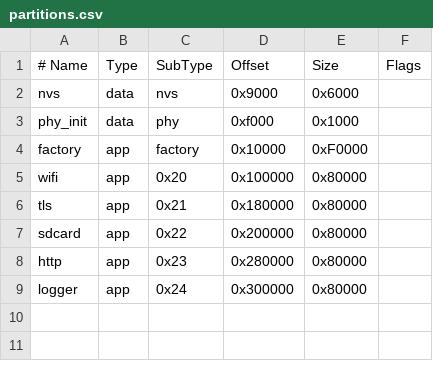
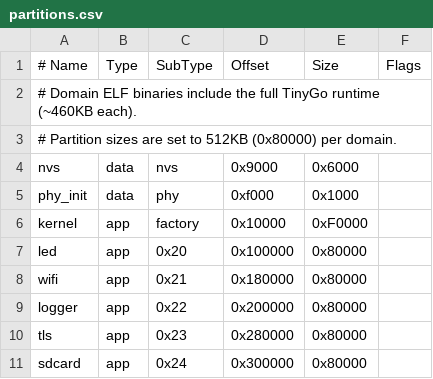
Before and after one commit to kristofer/Canal, a CSV file: canal/build/targets/esp32s3/partitions.csv, drawn as a sheet; removed rows and columns are numbered as before the commit, all else as after; the diff names each change by its address in the sheet, - before the commit and + after, or states it on an @@ line.

```diff
--- a/canal/build/targets/esp32s3/partitions.csv
+++ b/canal/build/targets/esp32s3/partitions.csv
+row 2: # Domain ELF binaries include the full TinyGo runtime (~460KB each).
+row 3: # Partition sizes are set to 512KB (0x80000) per domain.
-A6 (# Name): factory
+A6 (# Name): kernel
+row 7: led | app | 0x20 | 0x100000 | 0x80000
-C8 (SubType): 0x20
+C8 (SubType): 0x21
-D8 (Offset): 0x100000
+D8 (Offset): 0x180000
+row 9: logger | app | 0x22 | 0x200000 | 0x80000
-C10 (SubType): 0x21
+C10 (SubType): 0x23
-D10 (Offset): 0x180000
+D10 (Offset): 0x280000
-C11 (SubType): 0x22
+C11 (SubType): 0x24
-D11 (Offset): 0x200000
+D11 (Offset): 0x300000
-row 8: http | app | 0x23 | 0x280000 | 0x80000
-row 9: logger | app | 0x24 | 0x300000 | 0x80000
```
Also changed, not shown: canal/build/partitions.csv, 17 other files.
